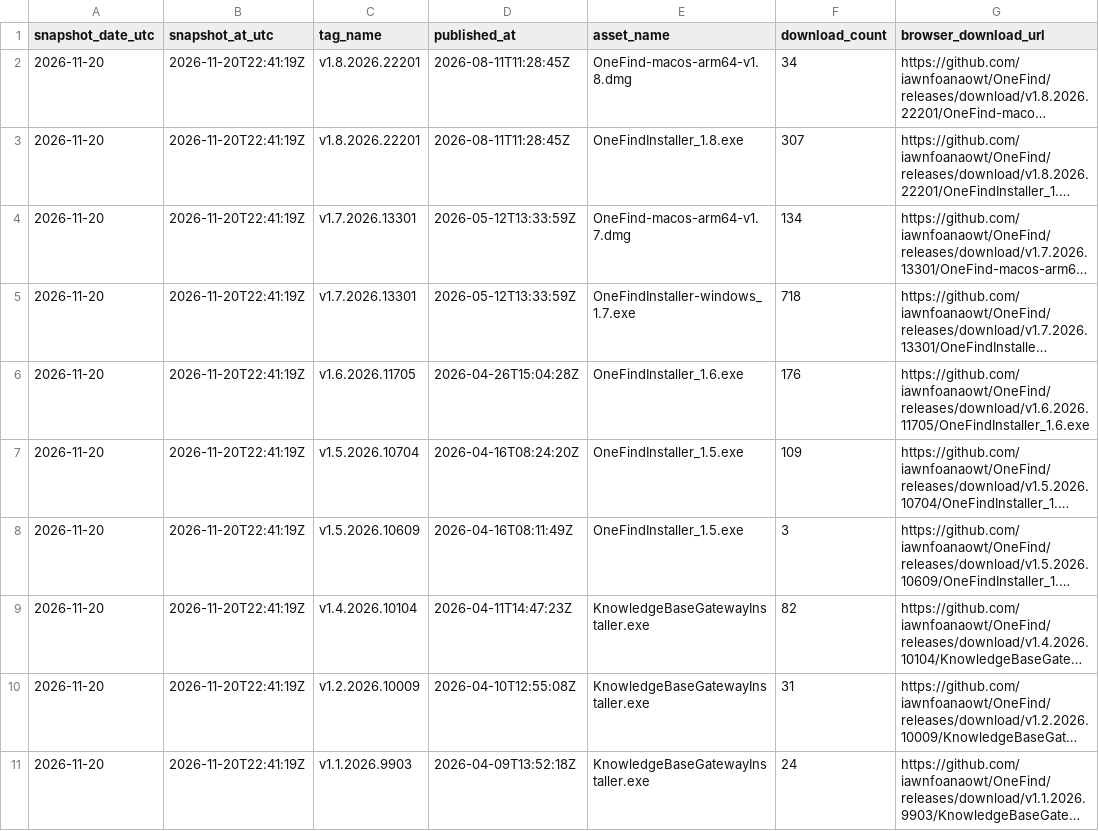
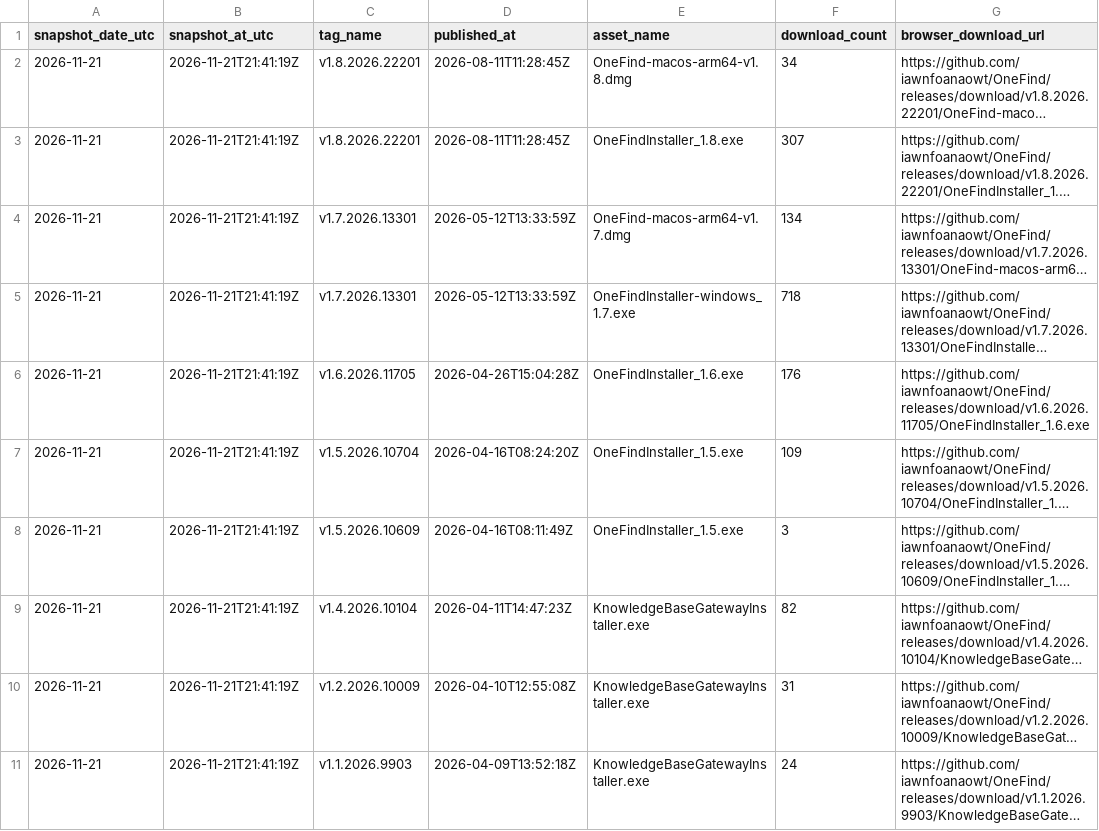
Before and after one commit to iawnfoanaowt/OneFind, a CSV file: traffic-history/latest/release-downloads.csv, drawn as a sheet; long unchanged cells end in …; the diff names each change by its address in the sheet, - before the commit and + after, or states it on an @@ line.

```diff
--- a/traffic-history/latest/release-downloads.csv
+++ b/traffic-history/latest/release-downloads.csv
-A2:A11 (snapshot_date_utc): 2026-11-20
+A2:A11 (snapshot_date_utc): 2026-11-21
-B2:B11 (snapshot_at_utc): 2026-11-20T22:41:19Z
+B2:B11 (snapshot_at_utc): 2026-11-21T21:41:19Z
```
Also changed, not shown: traffic-history/latest/views.csv, traffic-history/release-downloads.csv, 19 other files.
